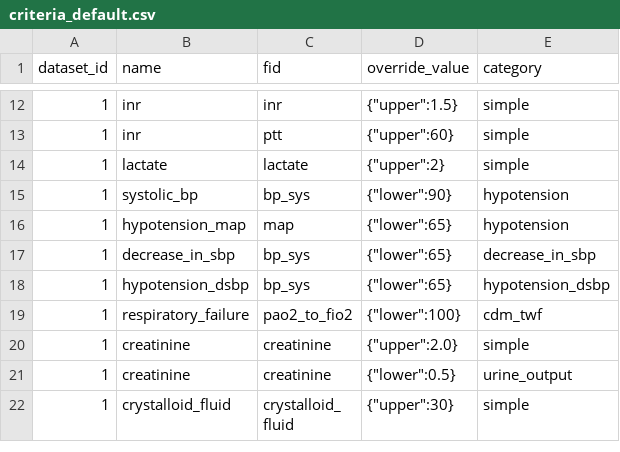
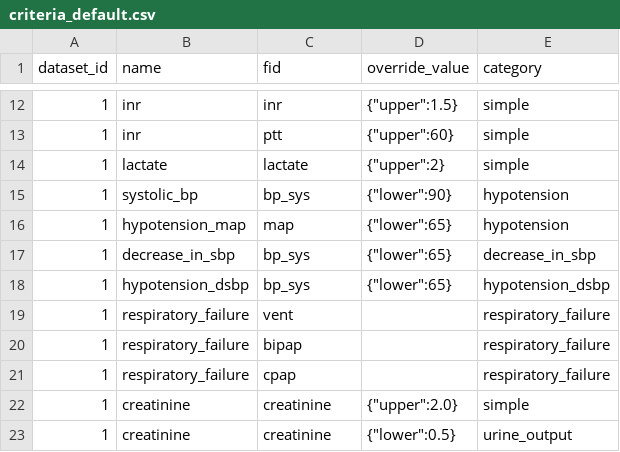
Before and after one commit to cloud-cds/cds-stack, a CSV file: dw/criteria_default.csv, drawn as a sheet; only a part is shown, gaps mark what is left out; the shorter side is filled out with more unchanged rows.

Commit message:
tested resp-failure

```diff
--- a/dw/criteria_default.csv
+++ b/dw/criteria_default.csv
@@ -18,3 +18,5 @@ dataset_id,name,fid,override_value,category
 1,hypotension_dsbp,bp_sys,"{""lower"":65}",hypotension_dsbp
-1,respiratory_failure,pao2_to_fio2,"{""lower"":100}",cdm_twf
+1,respiratory_failure,vent,,respiratory_failure
+1,respiratory_failure,bipap,,respiratory_failure
+1,respiratory_failure,cpap,,respiratory_failure
 1,creatinine,creatinine,"{""upper"":2.0}",simple
```
Also changed, not shown: ops/criteria_default.csv, 4 other files.
